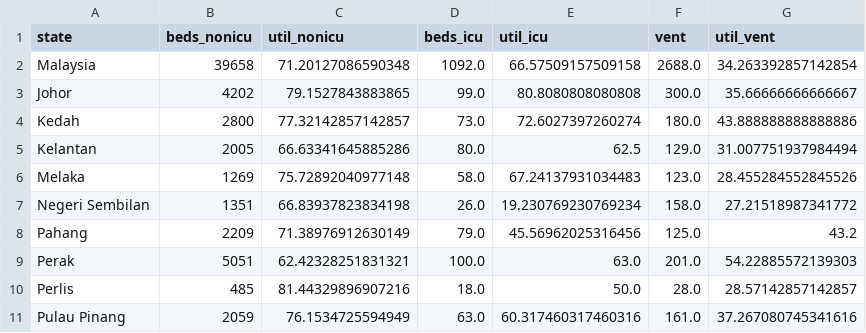
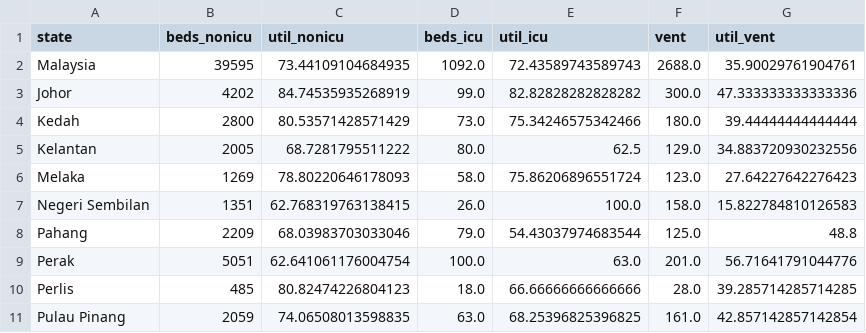
Before and after one commit to MoH-Malaysia/data-resources-public, a CSV file: bedutil_state.csv, drawn as a sheet; only a part is shown; the diff covers the shown part only.

Commit message:
Update: 2024-01-28

```diff
--- a/bedutil_state.csv
+++ b/bedutil_state.csv
@@ -1,11 +1,11 @@
 state,beds_nonicu,util_nonicu,beds_icu,util_icu,vent,util_vent
-Malaysia,39658,71.20127086590348,1092.0,66.57509157509158,2688.0,34.263392857142854
-Johor,4202,79.1527843883865,99.0,80.8080808080808,300.0,35.66666666666667
-Kedah,2800,77.32142857142857,73.0,72.6027397260274,180.0,43.888888888888886
-Kelantan,2005,66.63341645885286,80.0,62.5,129.0,31.007751937984494
-Melaka,1269,75.72892040977148,58.0,67.24137931034483,123.0,28.455284552845526
-Negeri Sembilan,1351,66.83937823834198,26.0,19.230769230769234,158.0,27.21518987341772
-Pahang,2209,71.38976912630149,79.0,45.56962025316456,125.0,43.2
-Perak,5051,62.42328251831321,100.0,63.0,201.0,54.22885572139303
-Perlis,485,81.44329896907216,18.0,50.0,28.0,28.57142857142857
-Pulau Pinang,2059,76.1534725594949,63.0,60.317460317460316,161.0,37.267080745341616
+Malaysia,39595,73.44109104684935,1092.0,72.43589743589743,2688.0,35.90029761904761
+Johor,4202,84.74535935268919,99.0,82.82828282828282,300.0,47.333333333333336
+Kedah,2800,80.53571428571429,73.0,75.34246575342466,180.0,39.44444444444444
+Kelantan,2005,68.7281795511222,80.0,62.5,129.0,34.883720930232556
+Melaka,1269,78.80220646178093,58.0,75.86206896551724,123.0,27.64227642276423
+Negeri Sembilan,1351,62.768319763138415,26.0,100.0,158.0,15.822784810126583
+Pahang,2209,68.03983703033046,79.0,54.43037974683544,125.0,48.8
+Perak,5051,62.641061176004754,100.0,63.0,201.0,56.71641791044776
+Perlis,485,80.82474226804123,18.0,66.66666666666666,28.0,39.285714285714285
+Pulau Pinang,2059,74.06508013598835,63.0,68.25396825396825,161.0,42.857142857142854
```
Also changed, not shown: 20 edited cells elsewhere in this file.
